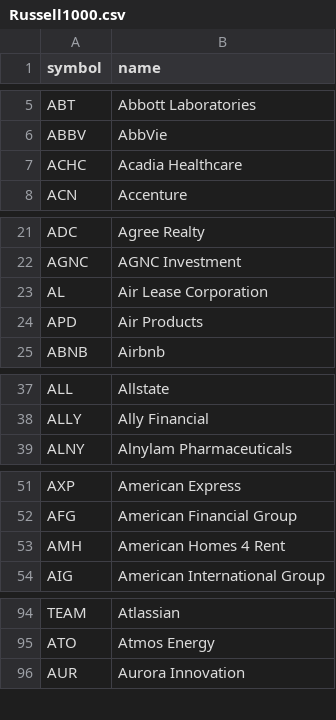
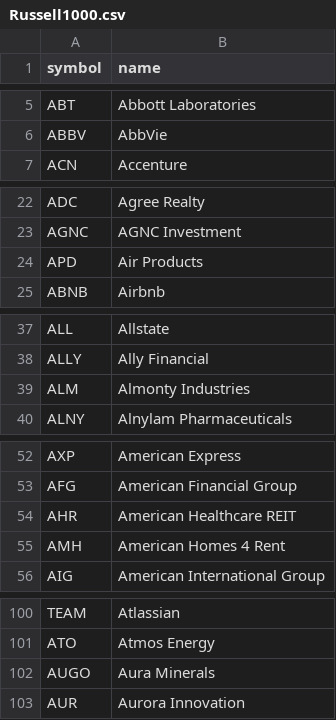
Before and after one commit to harryguiacorn/Ichimoku-Cloud-Signal-Python, a CSV file: asset_list/Russell1000.csv, drawn as a sheet; only a part is shown, gaps mark what is left out; the diff covers the shown part only.

```diff
--- a/asset_list/Russell1000.csv
+++ b/asset_list/Russell1000.csv
@@ -6,3 +6,2 @@ ABT,Abbott Laboratories
 ABBV,AbbVie
-ACHC,Acadia Healthcare
 ACN,Accenture
@@ -22,3 +23,2 @@ ADC,Agree Realty
 AGNC,AGNC Investment
-AL,Air Lease Corporation
 APD,Air Products
@@ -38,2 +38,3 @@ ALL,Allstate
 ALLY,Ally Financial
+ALM,Almonty Industries
 ALNY,Alnylam Pharmaceuticals
@@ -52,2 +53,3 @@ AXP,American Express
 AFG,American Financial Group
+AHR,American Healthcare REIT
 AMH,American Homes 4 Rent
@@ -95,2 +101,3 @@ TEAM,Atlassian
 ATO,Atmos Energy
+AUGO,Aura Minerals
 AUR,Aurora Innovation
```
Also changed, not shown: 20 added rows, 11 removed rows, 1 moved row and 1 edited cell elsewhere in this file, 1 other file.
